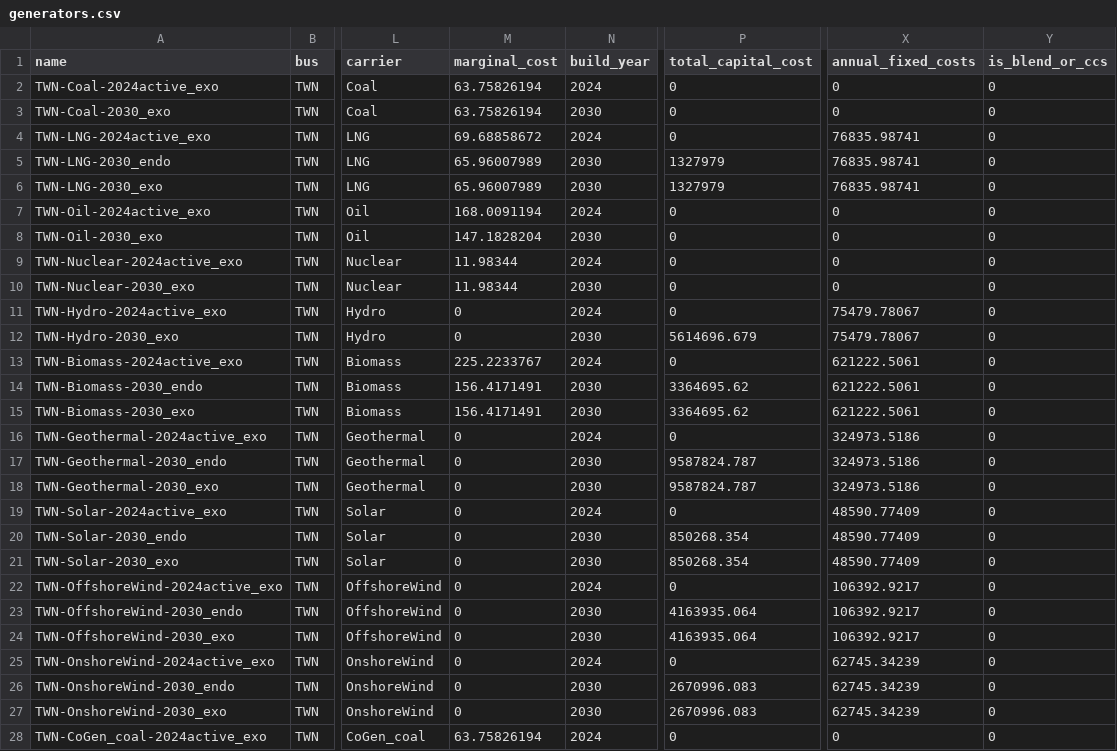
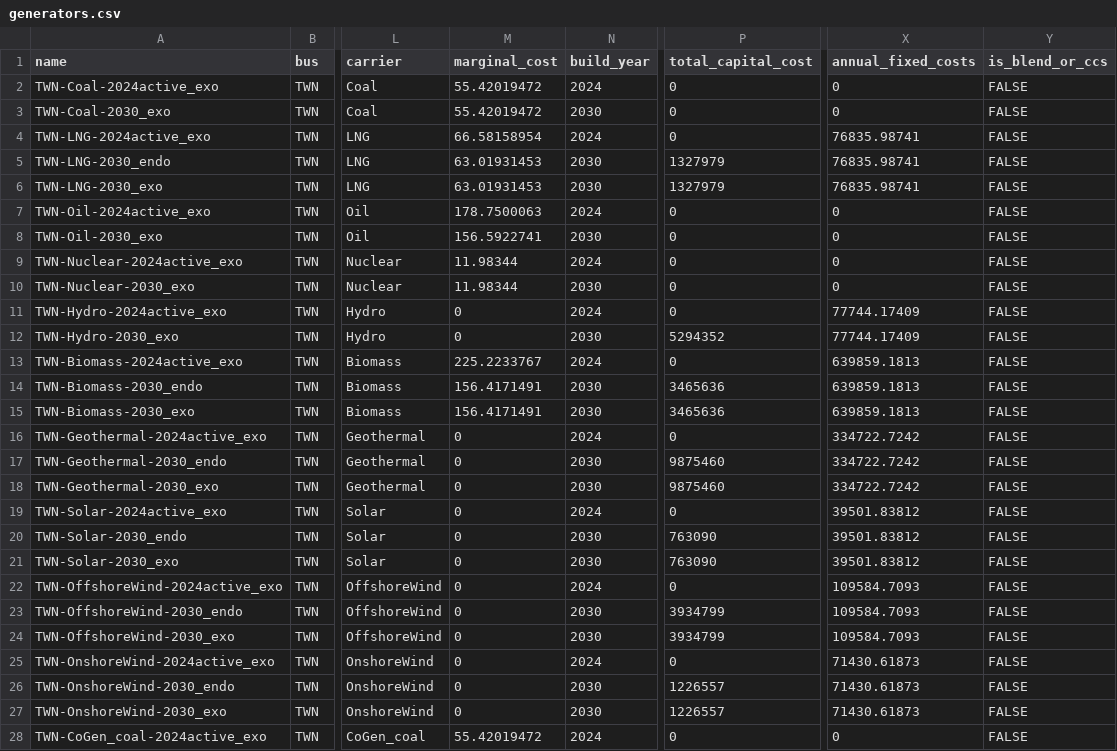
Before and after one commit to transition-zero/tza-pypsa, a CSV file: stock_models/Taiwan/generators.csv, drawn as a sheet; only a part is shown, gaps mark what is left out; the diff covers the shown part only; the diff names each change by its address in the sheet, - before the commit and + after, or states it on an @@ line.

Commit message:
Update tech cost to reflect money base adjustment2

```diff
--- a/stock_models/Taiwan/generators.csv
+++ b/stock_models/Taiwan/generators.csv
-M2:M3 (marginal_cost): 63.75826194
+M2:M3 (marginal_cost): 55.42019472
-Y2:Y28 (is_blend_or_ccs): 0
+Y2:Y28 (is_blend_or_ccs): FALSE
-M4 (marginal_cost): 69.68858672
+M4 (marginal_cost): 66.58158954
-M5:M6 (marginal_cost): 65.96007989
+M5:M6 (marginal_cost): 63.01931453
-M7 (marginal_cost): 168.0091194
+M7 (marginal_cost): 178.7500063
-M8 (marginal_cost): 147.1828204
+M8 (marginal_cost): 156.5922741
-X11:X12 (annual_fixed_costs): 75479.78067
+X11:X12 (annual_fixed_costs): 77744.17409
-P12 (total_capital_cost): 5614696.679
+P12 (total_capital_cost): 5294352
-X13:X15 (annual_fixed_costs): 621222.5061
+X13:X15 (annual_fixed_costs): 639859.1813
-P14:P15 (total_capital_cost): 3364695.62
+P14:P15 (total_capital_cost): 3465636
-X16:X18 (annual_fixed_costs): 324973.5186
+X16:X18 (annual_fixed_costs): 334722.7242
-P17:P18 (total_capital_cost): 9587824.787
+P17:P18 (total_capital_cost): 9875460
-X19:X21 (annual_fixed_costs): 48590.77409
+X19:X21 (annual_fixed_costs): 39501.83812
-P20:P21 (total_capital_cost): 850268.354
+P20:P21 (total_capital_cost): 763090
-X22:X24 (annual_fixed_costs): 106392.9217
+X22:X24 (annual_fixed_costs): 109584.7093
-P23:P24 (total_capital_cost): 4163935.064
+P23:P24 (total_capital_cost): 3934799
-X25:X27 (annual_fixed_costs): 62745.34239
+X25:X27 (annual_fixed_costs): 71430.61873
-P26:P27 (total_capital_cost): 2670996.083
+P26:P27 (total_capital_cost): 1226557
-M28 (marginal_cost): 63.75826194
+M28 (marginal_cost): 55.42019472
```
Also changed, not shown: 30 edited cells elsewhere in this file.
